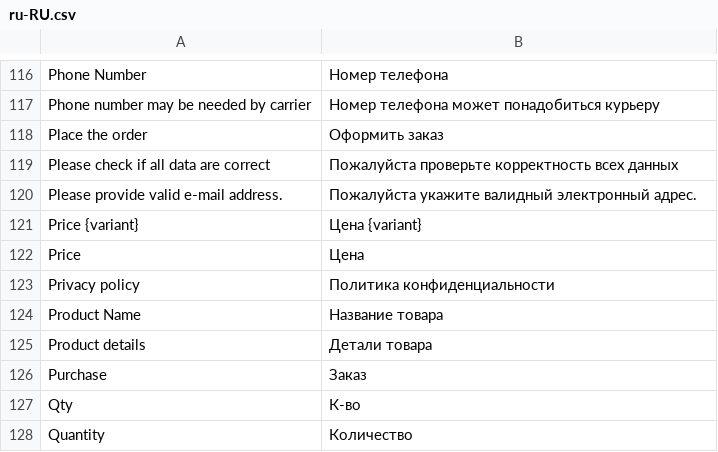
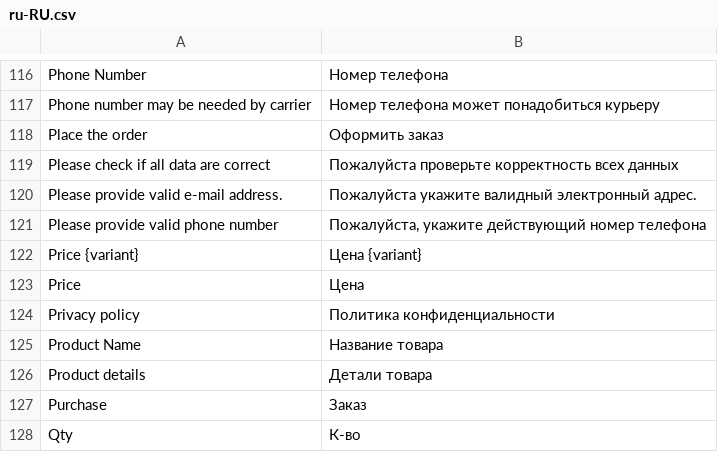
Before and after one commit to vuestorefront/vsf-capybara, a CSV file: resource/i18n/ru-RU.csv, drawn as a sheet; only a part is shown, gaps mark what is left out; the shorter side is filled out with more unchanged rows; the diff names each change by its address in the sheet, - before the commit and + after, or states it on an @@ line.

Commit message:
fix: add i18n for phone validation msg and fix after CR

```diff
--- a/resource/i18n/ru-RU.csv
+++ b/resource/i18n/ru-RU.csv
+row 121: Please provide valid phone number | Пожалуйста, укажите действующий номер телефона
```
Also changed, not shown: resource/i18n/ar-SY.csv, resource/i18n/de-DE.csv, 13 other files.
